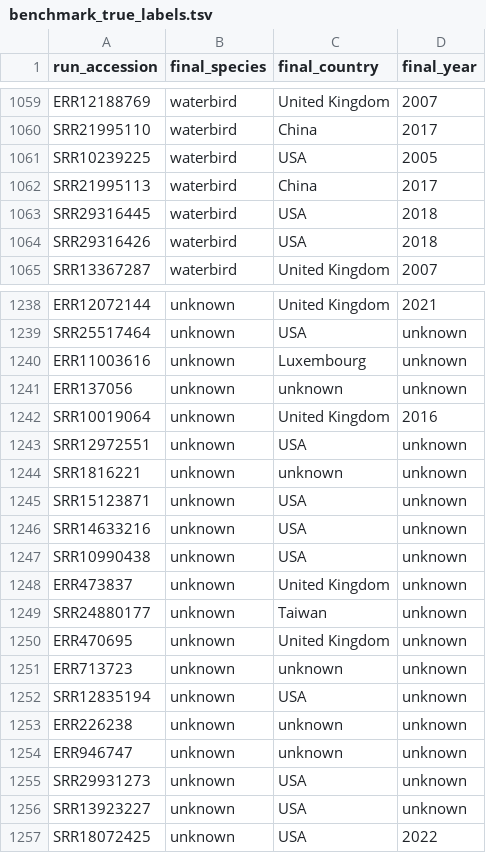
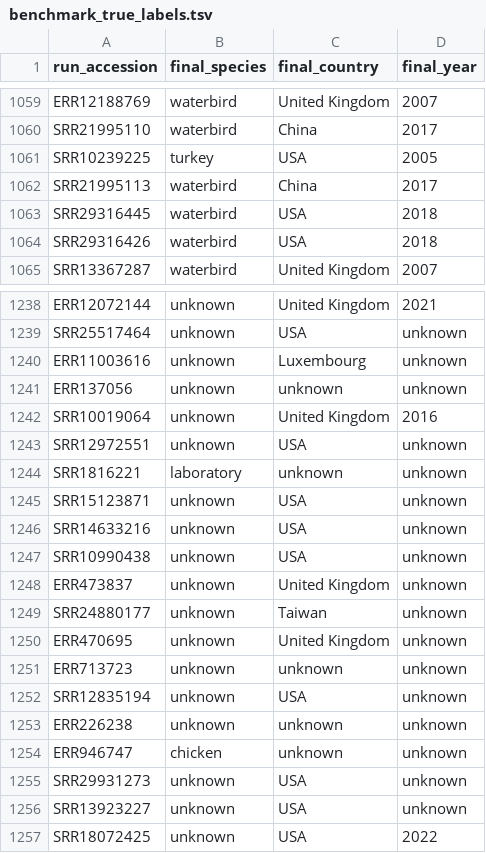
Before and after one commit to aldertzomer/metalyzer, a TSV file: benchmark_true_labels.tsv, drawn as a sheet; only a part is shown, gaps mark what is left out; the diff covers the shown part only.

Commit message:
Update benchmark_true_labels.tsv
I added the wastewater category and I made some mistakes in the manually determined source labels. some things are still a bit difficult. Sample from a crane: wildbird or waterbird. Same for gulls.

```diff
--- a/benchmark_true_labels.tsv
+++ b/benchmark_true_labels.tsv
@@ -1060,3 +1060,3 @@ ERR12188769	waterbird	United Kingdom	2007
 SRR21995110	waterbird	China	2017
-SRR10239225	waterbird	USA	2005
+SRR10239225	turkey	USA	2005
 SRR21995113	waterbird	China	2017
@@ -1243,3 +1243,3 @@ SRR10019064	unknown	United Kingdom	2016
 SRR12972551	unknown	USA	unknown
-SRR1816221	unknown	unknown	unknown
+SRR1816221	laboratory	unknown	unknown
 SRR15123871	unknown	USA	unknown
@@ -1253,3 +1253,3 @@ SRR12835194	unknown	USA	unknown
 ERR226238	unknown	unknown	unknown
-ERR946747	unknown	unknown	unknown
+ERR946747	chicken	unknown	unknown
 SRR29931273	unknown	USA	unknown
```
Also changed, not shown: 9 edited cells elsewhere in this file.
